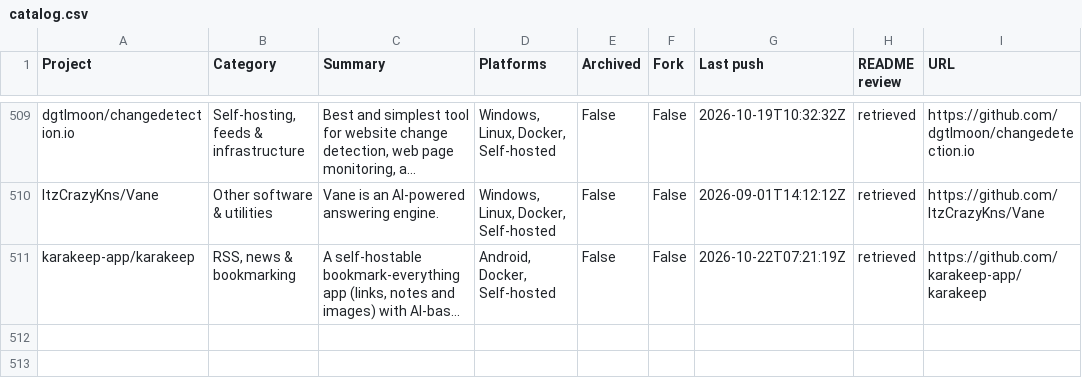
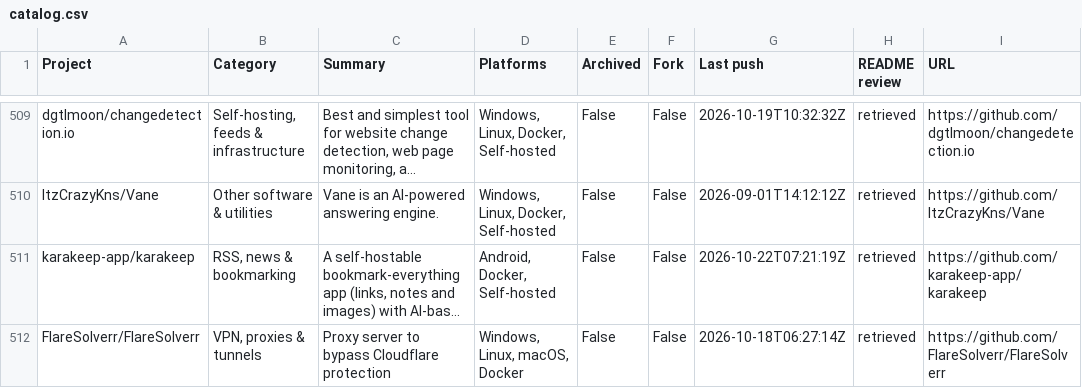
Before and after one commit to chunma-san/awesome-toolbox, a CSV file: catalog.csv, drawn as a sheet; only a part is shown, gaps mark what is left out; long unchanged cells end in …; the diff names each change by its address in the sheet, - before the commit and + after, or states it on an @@ line.

Commit message:
Synchronize generated public project data

```diff
--- a/catalog.csv
+++ b/catalog.csv
+row 512: FlareSolverr/FlareSolverr | VPN, proxies & tunnels | Proxy server to bypass Cloudflare protection | Windows, Linux, macOS, Docker | False | False | 2026-10-18T06:27:14Z | retrieved | https://github.com/FlareSolverr/FlareSolverr
```
Also changed, not shown: 3 other files.
